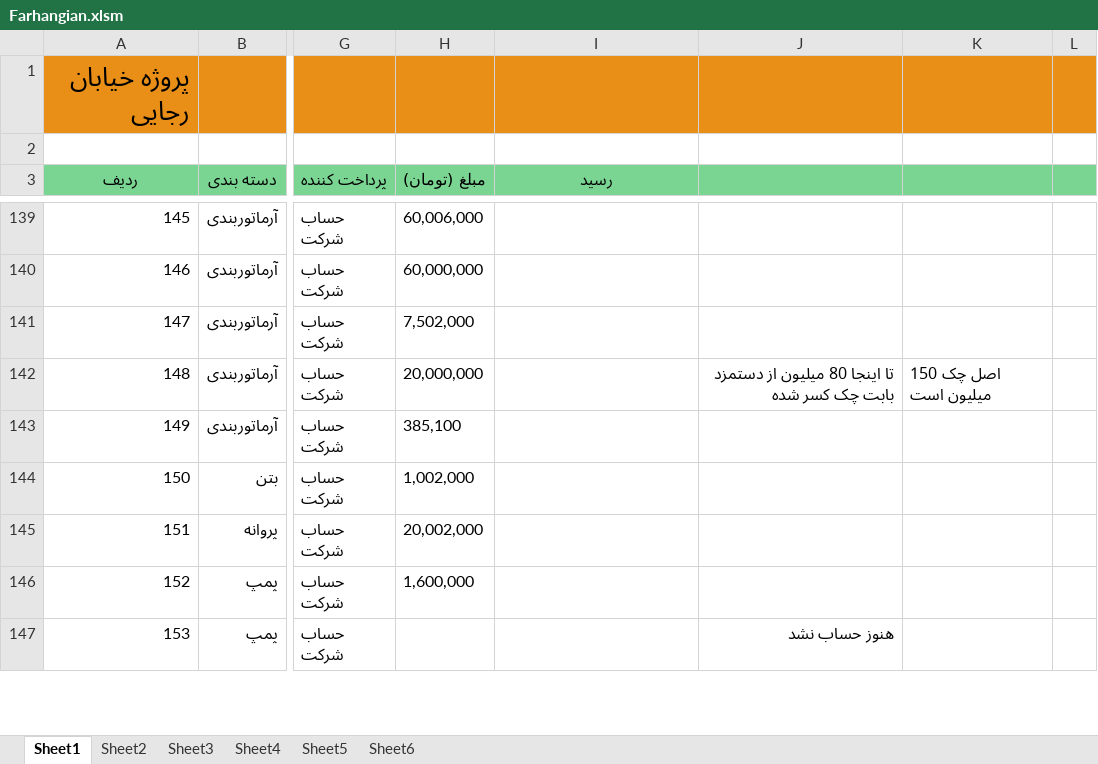
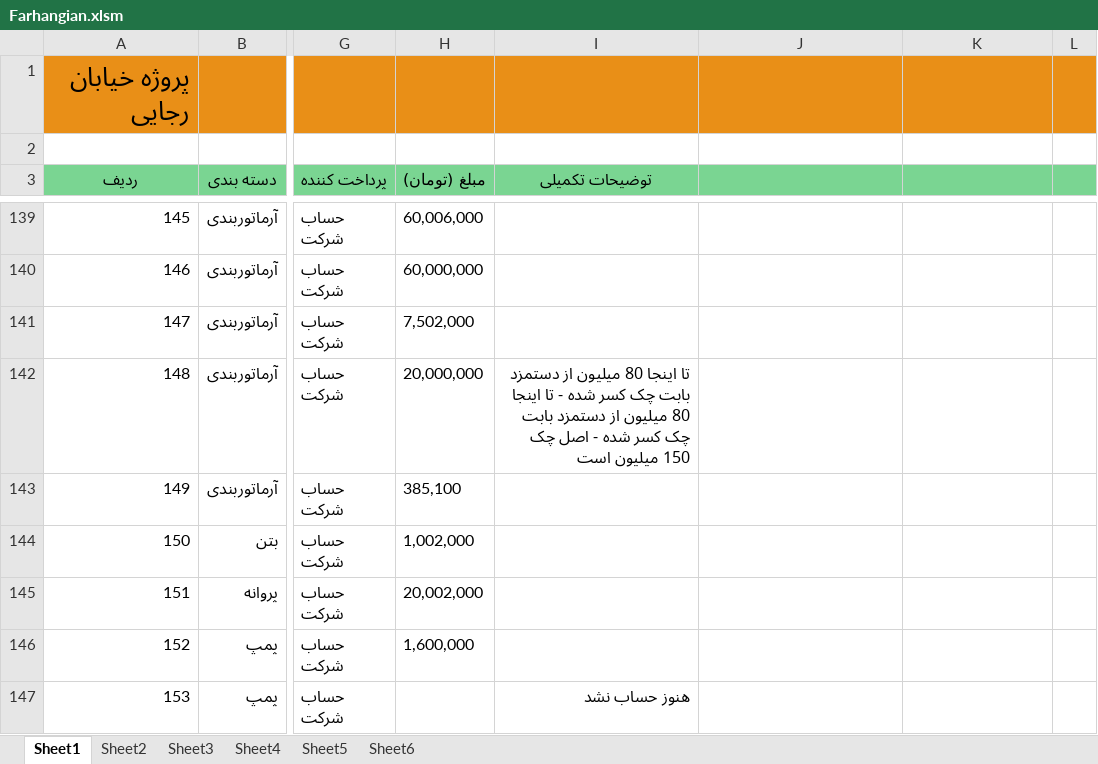
Before and after one commit to mostafavim1990/sadabad-team, an Excel workbook: report/farhangian/Farhangian.xlsm, sheet Sheet1, drawn as a sheet; only a part is shown, gaps mark what is left out; values as stored, in another font and other column widths than the file's, no borders; charts and pictures and conditional formats not drawn; the diff covers the shown part only; the diff names each change by its address in the sheet, - before the commit and + after, or states it on an @@ line.

```diff
--- a/report/farhangian/Farhangian.xlsm (sheet Sheet1)
+++ b/report/farhangian/Farhangian.xlsm (sheet Sheet1)
-I3: رسید
+I3: توضیحات تکمیلی
-I142 (توضیحات تکمیلی): (empty)
+I142 (توضیحات تکمیلی): تا اینجا 80 میلیون از دستمزد بابت چک کسر شده - تا اینجا 80 میلیون از دستمزد بابت چک کسر شده - اصل چک 150 میلیون است
-J142: تا اینجا 80 میلیون از دستمزد بابت چک کسر شده
+J142: (empty)
-K142: اصل چک 150 میلیون است
+K142: (empty)
-I147 (توضیحات تکمیلی): (empty)
+I147 (توضیحات تکمیلی): هنوز حساب نشد
-J147: هنوز حساب نشد
+J147: (empty)
```
Also changed, not shown: 5 added rows and 132 edited cells elsewhere in this sheet, sheet Sheet6, charts or pictures, report/chitsazi/Chitsazi.xlsm, report/sarafi/arz.xlsm, 5 other files.
